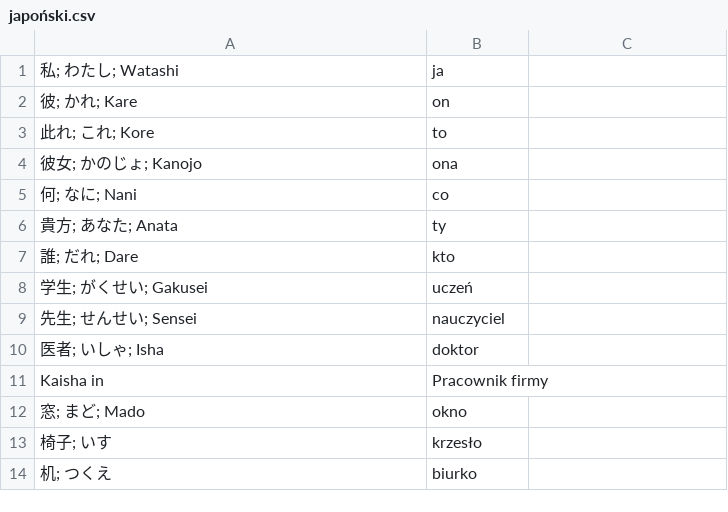
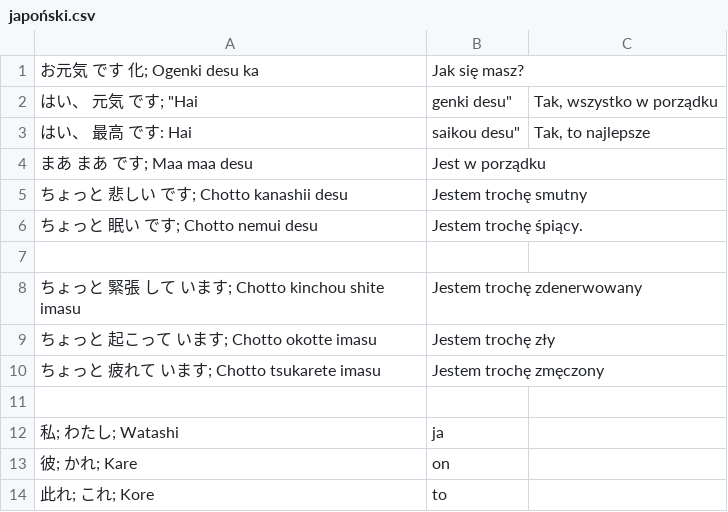
Before and after one commit to kamil-adam/anki, a CSV file: japan/japoński.csv, drawn as a sheet; only a part is shown; the shorter side is filled out with more unchanged rows; the diff names each change by its address in the sheet, - before the commit and + after, or states it on an @@ line.

Commit message:
add japan

```diff
--- a/japan/japoński.csv
+++ b/japan/japoński.csv
+row 1: お元気 です 化; Ogenki desu ka | Jak się masz?
+row 2: はい、 元気 です; "Hai | genki desu" | Tak, wszystko w porządku
+row 3: はい、 最高 です: Hai | saikou desu" | Tak, to najlepsze
+row 4: まあ まあ です; Maa maa desu | Jest w porządku
+row 5: ちょっと 悲しい です; Chotto kanashii desu | Jestem trochę smutny
+row 6: ちょっと 眠い です; Chotto nemui desu | Jestem trochę śpiący.
+row 7: (empty)
+row 8: ちょっと 緊張 して います; Chotto kinchou shite imasu | Jestem trochę zdenerwowany
+row 9: ちょっと 起こって います; Chotto okotte imasu | Jestem trochę zły
+row 10: ちょっと 疲れて います; Chotto tsukarete imasu | Jestem trochę zmęczony
+row 11: (empty)
```
Also changed, not shown: japan/japan-sentence.csv.
